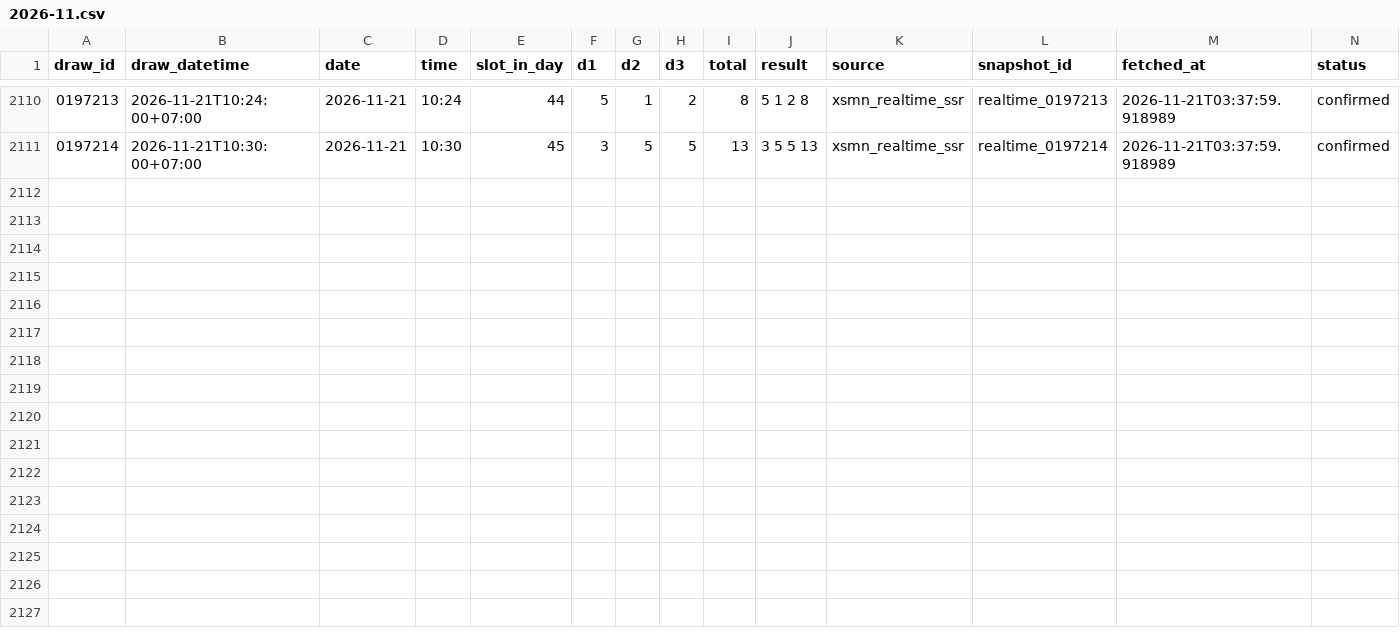
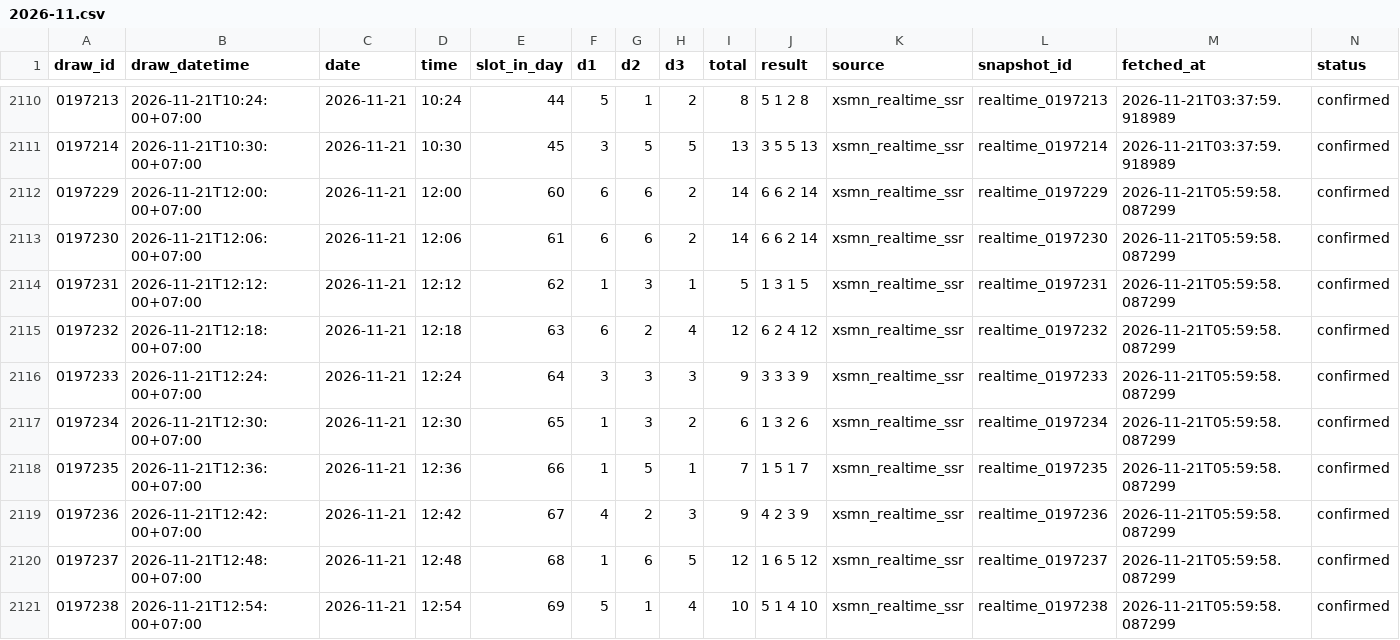
Before and after one commit to nguyencong97/bingo18-analytics, a CSV file: data/2026-11.csv, drawn as a sheet; only a part is shown, gaps mark what is left out.

```diff
--- a/data/2026-11.csv
+++ b/data/2026-11.csv
@@ -2111 +2111,11 @@ draw_id,draw_datetime,date,time,slot_in_day,d1,d2,d3,total,result,source,snapsho
 0197214,2026-11-21T10:30:00+07:00,2026-11-21,10:30,45,3,5,5,13,3 5 5 13,xsmn_realtime_ssr,realtime_0197214,2026-11-21T03:37:59.918989,confirmed
+0197229,2026-11-21T12:00:00+07:00,2026-11-21,12:00,60,6,6,2,14,6 6 2 14,xsmn_realtime_ssr,realtime_0197229,2026-11-21T05:59:58.087299,confirmed
+0197230,2026-11-21T12:06:00+07:00,2026-11-21,12:06,61,6,6,2,14,6 6 2 14,xsmn_realtime_ssr,realtime_0197230,2026-11-21T05:59:58.087299,confirmed
+0197231,2026-11-21T12:12:00+07:00,2026-11-21,12:12,62,1,3,1,5,1 3 1 5,xsmn_realtime_ssr,realtime_0197231,2026-11-21T05:59:58.087299,confirmed
+0197232,2026-11-21T12:18:00+07:00,2026-11-21,12:18,63,6,2,4,12,6 2 4 12,xsmn_realtime_ssr,realtime_0197232,2026-11-21T05:59:58.087299,confirmed
+0197233,2026-11-21T12:24:00+07:00,2026-11-21,12:24,64,3,3,3,9,3 3 3 9,xsmn_realtime_ssr,realtime_0197233,2026-11-21T05:59:58.087299,confirmed
+0197234,2026-11-21T12:30:00+07:00,2026-11-21,12:30,65,1,3,2,6,1 3 2 6,xsmn_realtime_ssr,realtime_0197234,2026-11-21T05:59:58.087299,confirmed
+0197235,2026-11-21T12:36:00+07:00,2026-11-21,12:36,66,1,5,1,7,1 5 1 7,xsmn_realtime_ssr,realtime_0197235,2026-11-21T05:59:58.087299,confirmed
+0197236,2026-11-21T12:42:00+07:00,2026-11-21,12:42,67,4,2,3,9,4 2 3 9,xsmn_realtime_ssr,realtime_0197236,2026-11-21T05:59:58.087299,confirmed
+0197237,2026-11-21T12:48:00+07:00,2026-11-21,12:48,68,1,6,5,12,1 6 5 12,xsmn_realtime_ssr,realtime_0197237,2026-11-21T05:59:58.087299,confirmed
+0197238,2026-11-21T12:54:00+07:00,2026-11-21,12:54,69,5,1,4,10,5 1 4 10,xsmn_realtime_ssr,realtime_0197238,2026-11-21T05:59:58.087299,confirmed
```
Also changed, not shown: 4 other files.
